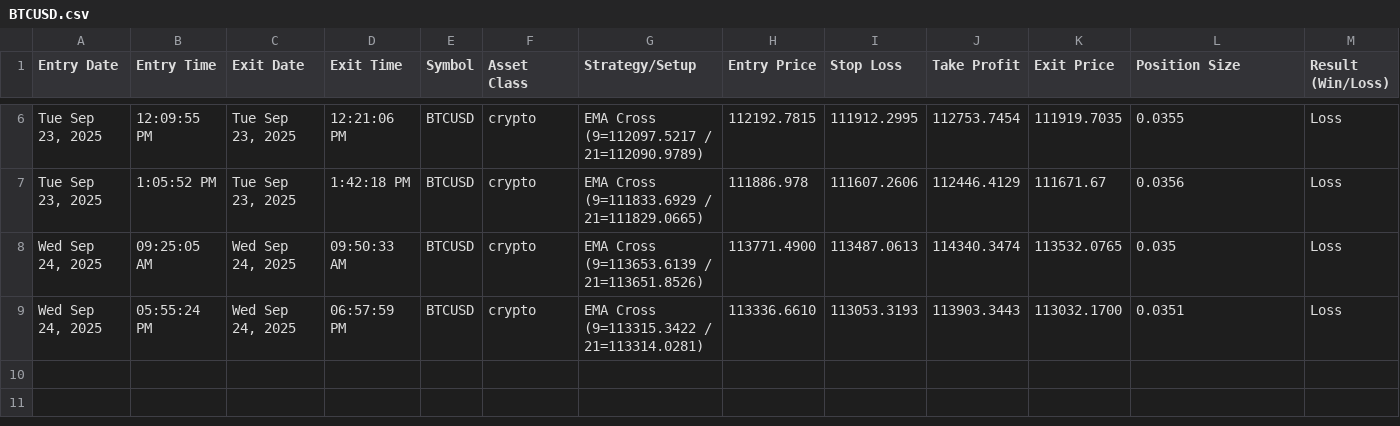
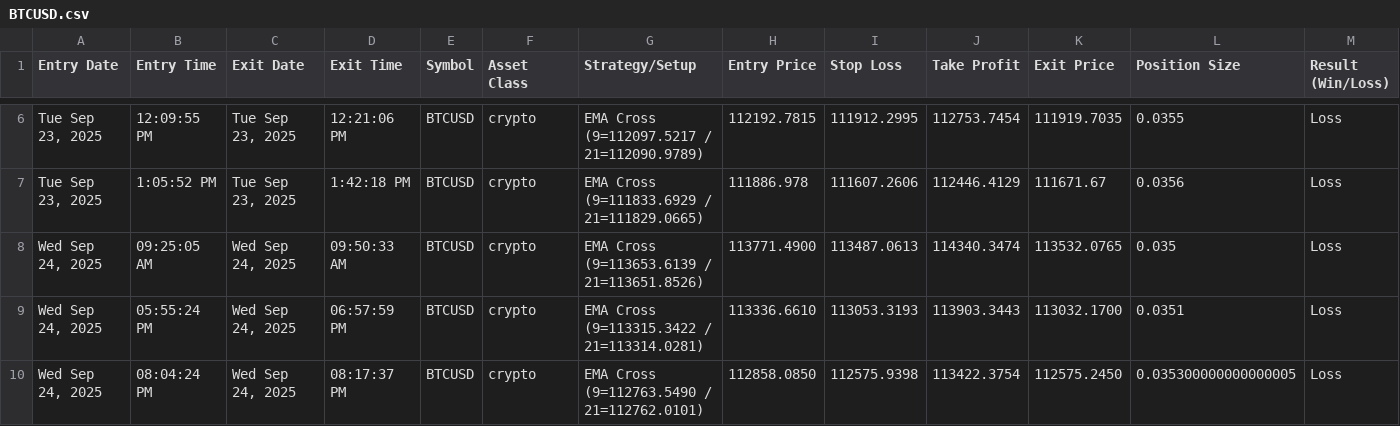
Before and after one commit to rickmunoz92/trading-bot-v2, a CSV file: BTCUSD.csv, drawn as a sheet; only a part is shown, gaps mark what is left out; rows hold the shown columns only; the diff names each change by its address in the sheet, - before the commit and + after, or states it on an @@ line.

```diff
--- a/BTCUSD.csv
+++ b/BTCUSD.csv
+row 10: Wed Sep 24, 2025 | 08:04:24 PM | Wed Sep 24, 2025 | 08:17:37 PM | BTCUSD | crypto | EMA Cross (9=112763.5490 / 21=112762.0101) | 112858.0850 | 112575.9398 | 113422.3754 | 112575.2450 | 0.035300000000000005 | Loss
```
Also changed, not shown: 6 other files.
